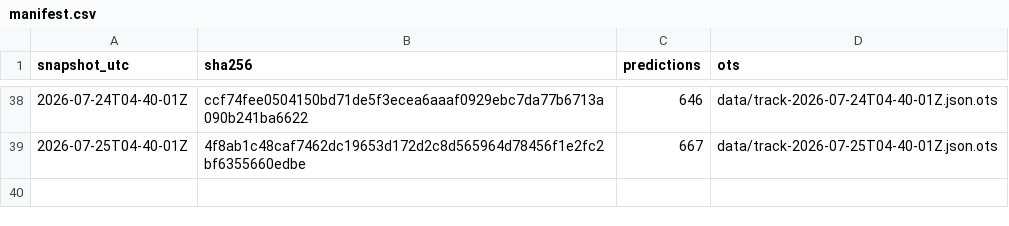
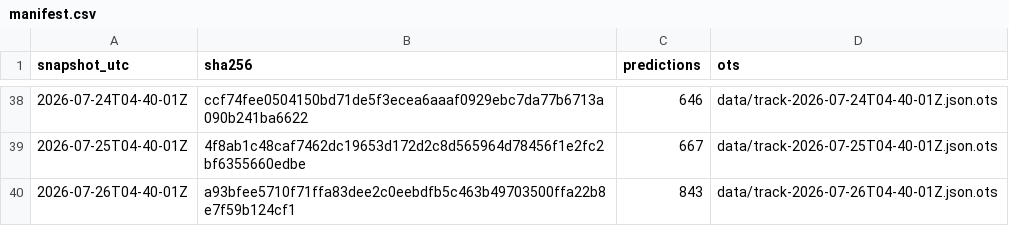
Before and after one commit to tipsaudit/track-record-public, a CSV file: manifest.csv, drawn as a sheet; only a part is shown, gaps mark what is left out.

Commit message:
track record snapshot 2026-07-26T04-40-01Z · 843 predictions · sha256 a93bfee5710f

```diff
--- a/manifest.csv
+++ b/manifest.csv
@@ -39 +39,2 @@ snapshot_utc,sha256,predictions,ots
 2026-07-25T04-40-01Z,4f8ab1c48caf7462dc19653d172d2c8d565964d78456f1e2fc2bf6355660edbe,667,data/track-2026-07-25T04-40-01Z.json.ots
+2026-07-26T04-40-01Z,a93bfee5710f71ffa83dee2c0eebdfb5c463b49703500ffa22b8e7f59b124cf1,843,data/track-2026-07-26T04-40-01Z.json.ots
```
Also changed, not shown: 4 other files.
